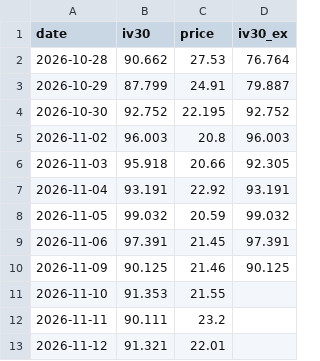
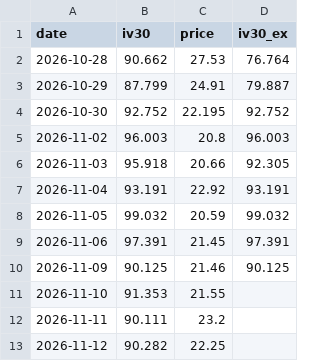
Before and after one commit to joellis7777/vol-wheel, a CSV file: data/iv_history/ASST.csv, drawn as a sheet.

```diff
--- a/data/iv_history/ASST.csv
+++ b/data/iv_history/ASST.csv
@@ -12,2 +12,2 @@ date,iv30,price,iv30_ex
 2026-11-11,90.111,23.2,
-2026-11-12,91.321,22.01,
+2026-11-12,90.282,22.25,
```
Also changed, not shown: data/iv_history/FNV.csv, data/iv_history/GLD.csv, 6 other files.
